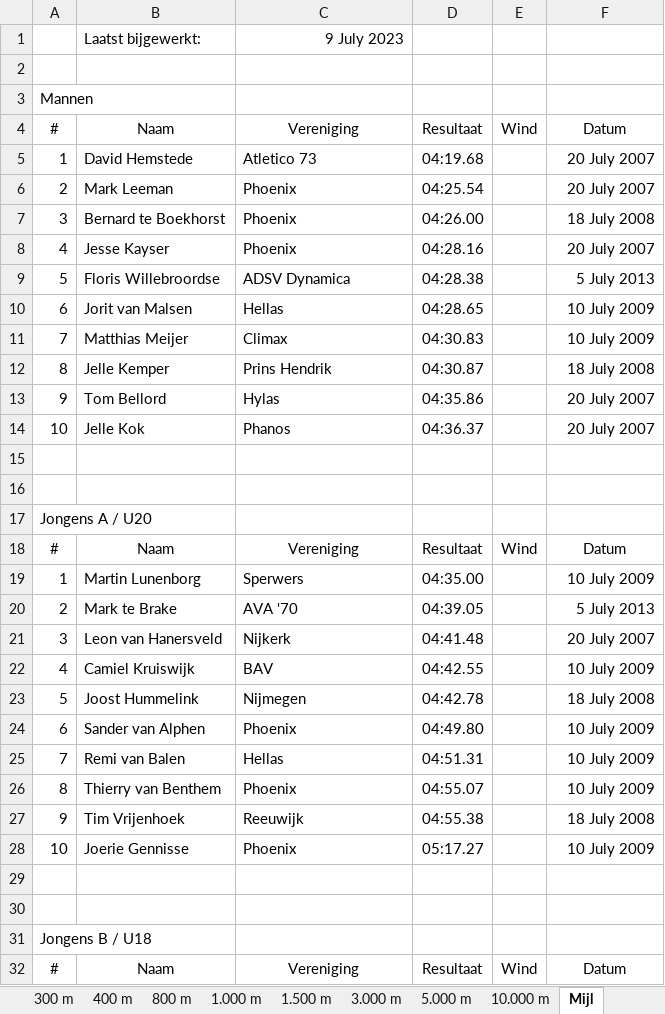
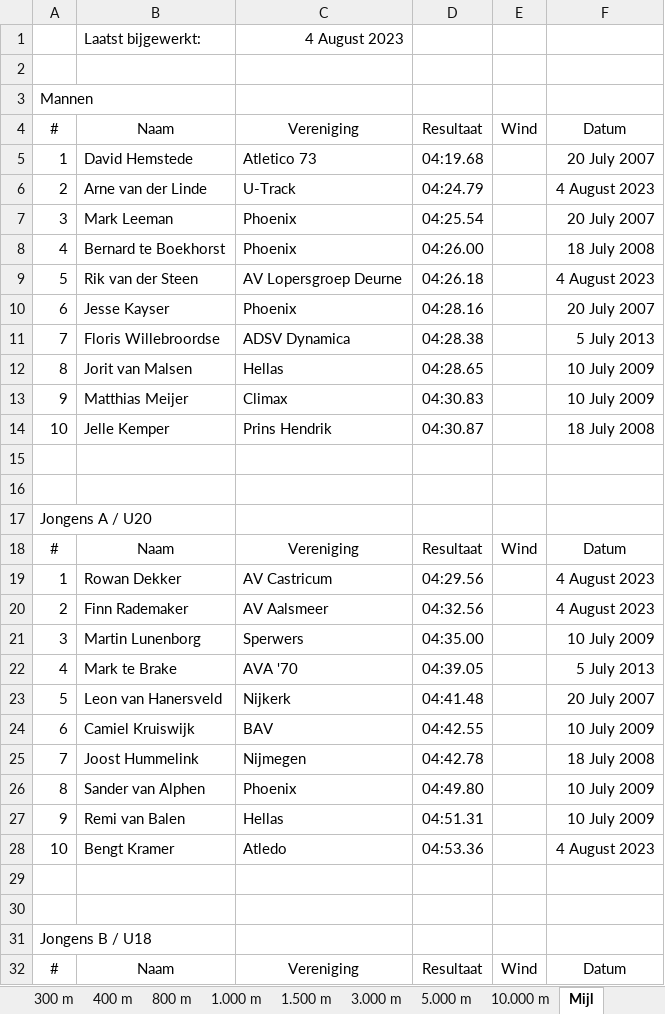
Before and after one commit to u-track/site-trackmeetings-nl, an Excel workbook: static/bestenlijsten/TM_bestenlijst_lopen.xlsx, sheet Mijl, drawn as a sheet; only a part is shown; values as stored, in another font and other column widths than the file's, no borders; removed rows and columns are numbered as before the commit, all else as after; the diff covers the shown part only; the diff names each change by its address in the sheet, - before the commit and + after, or states it on an @@ line.

```diff
--- a/static/bestenlijsten/TM_bestenlijst_lopen.xlsx (sheet Mijl)
+++ b/static/bestenlijsten/TM_bestenlijst_lopen.xlsx (sheet Mijl)
-C1: 9 July 2023
+C1: 4 August 2023
+row 6: 2 | Arne van der Linde | U-Track | 04:24.79 |  | 4 August 2023
-A7: 2
+A7: 3
-A8: 3
+A8: 4
+row 9: 5 | Rik van der Steen | AV Lopersgroep Deurne | 04:26.18 |  | 4 August 2023
-A10: 4
+A10: 6
-A11: 5
+A11: 7
-A12: 6
+A12: 8
-A13: 7
+A13: 9
-A14: 8
+A14: 10
-row 13: 9 | Tom Bellord | Hylas | 04:35.86 |  | 20 July 2007
-row 14: 10 | Jelle Kok | Phanos | 04:36.37 |  | 20 July 2007
+row 19: 1 | Rowan Dekker | AV Castricum | 04:29.56 |  | 4 August 2023
+row 20: 2 | Finn Rademaker | AV Aalsmeer | 04:32.56 |  | 4 August 2023
-A21: 1
+A21: 3
-A22: 2
+A22: 4
-A23: 3
+A23: 5
-A24: 4
+A24: 6
-A25: 5
+A25: 7
-A26: 6
+A26: 8
-A27: 7
+A27: 9
-row 26: 8 | Thierry van Benthem | Phoenix | 04:55.07 |  | 10 July 2009
-row 27: 9 | Tim Vrijenhoek | Reeuwijk | 04:55.38 |  | 18 July 2008
-row 28: 10 | Joerie Gennisse | Phoenix | 05:17.27 |  | 10 July 2009
+row 28: 10 | Bengt Kramer | Atledo | 04:53.36 |  | 4 August 2023
```
Also changed, not shown: 6 added rows, 6 removed rows and 9 edited cells elsewhere in this sheet, sheet 5.000 m, sheet 150 m, sheet 300 m, sheet 200 mH, sheet 10.000 m, sheet 3.000 St, 9 more sheets, static/bestenlijsten/TM_bestenlijst_technisch.xlsx, 1 other file.
